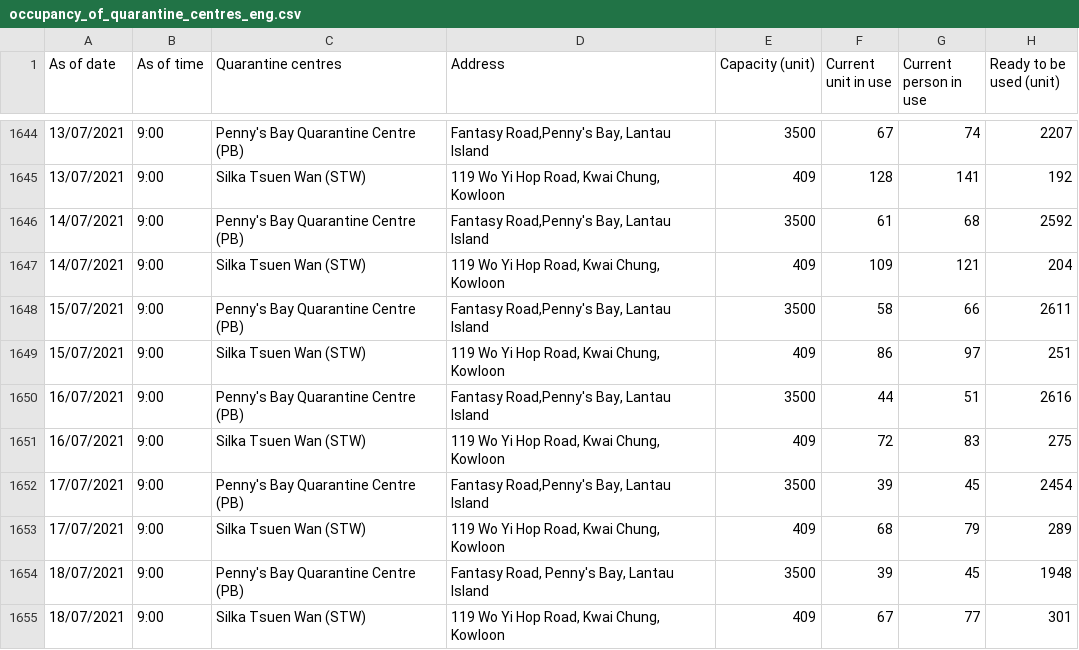
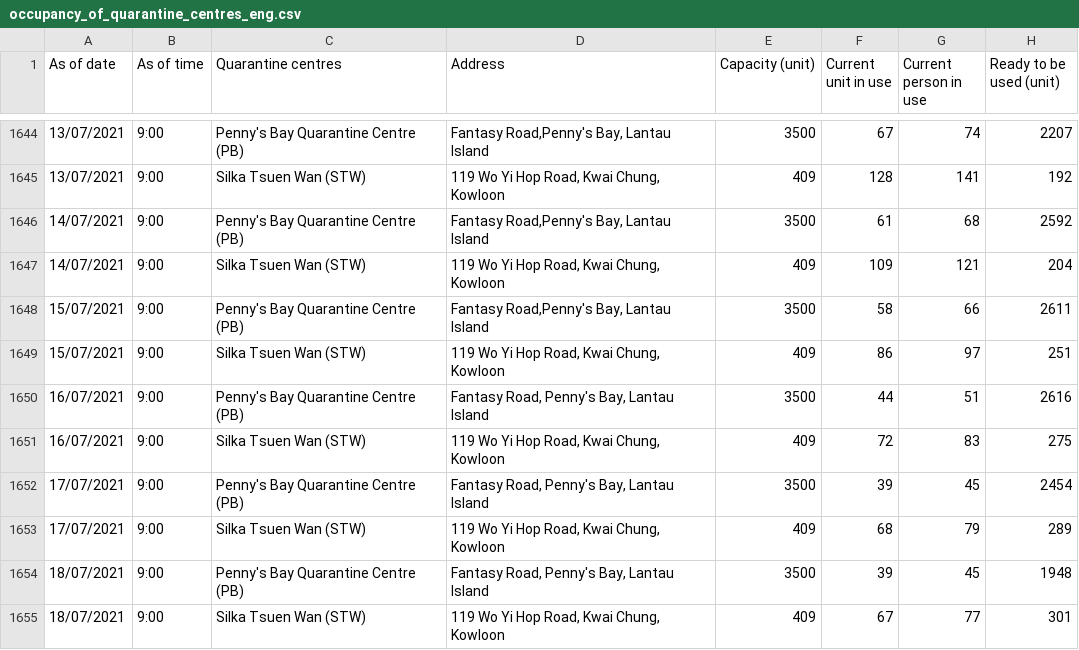
Before and after one commit to gfrmin/covid19hk, a CSV file: occupancy_of_quarantine_centres_eng.csv, drawn as a sheet; only a part is shown, gaps mark what is left out; the diff covers the shown part only.

```diff
--- a/occupancy_of_quarantine_centres_eng.csv
+++ b/occupancy_of_quarantine_centres_eng.csv
@@ -1649,5 +1649,5 @@ As of date,As of time,Quarantine centres,Address,Capacity (unit),Current unit in
 15/07/2021,9:00,Silka Tsuen Wan (STW),"119 Wo Yi Hop Road, Kwai Chung, Kowloon",409,86,97,251
-16/07/2021,9:00,Penny's Bay Quarantine Centre (PB),"Fantasy Road,Penny's Bay, Lantau Island",3500,44,51,2616
+16/07/2021,9:00,Penny's Bay Quarantine Centre (PB),"Fantasy Road, Penny's Bay, Lantau Island",3500,44,51,2616
 16/07/2021,9:00,Silka Tsuen Wan (STW),"119 Wo Yi Hop Road, Kwai Chung, Kowloon",409,72,83,275
-17/07/2021,9:00,Penny's Bay Quarantine Centre (PB),"Fantasy Road,Penny's Bay, Lantau Island",3500,39,45,2454
+17/07/2021,9:00,Penny's Bay Quarantine Centre (PB),"Fantasy Road, Penny's Bay, Lantau Island",3500,39,45,2454
 17/07/2021,9:00,Silka Tsuen Wan (STW),"119 Wo Yi Hop Road, Kwai Chung, Kowloon",409,68,79,289
```
Also changed, not shown: 2 added rows and 14 edited cells elsewhere in this file.
